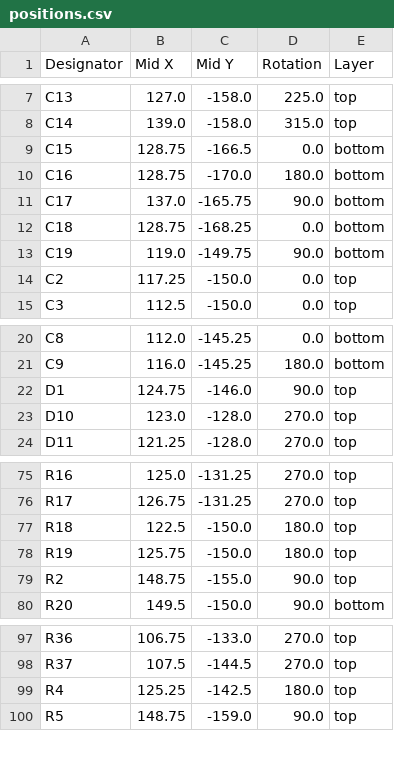
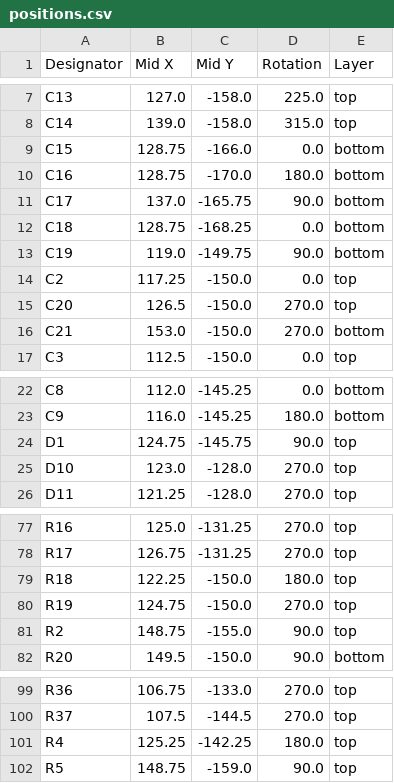
Before and after one commit to banbatakumi/AutonomousCar, a CSV file: Circuit/MainBoard_V2/production/positions.csv, drawn as a sheet; only a part is shown, gaps mark what is left out.

Commit message:
Update MainBoard V2 production files
- Updated BOM to include additional capacitors (C20, C21) with increased quantities.
- Added new designators for capacitors C20 and C21 in designators.csv.
- Modified netlist.ipc to reflect changes in the circuit layout, including new connections and adjustments to existing vias.
- Adjusted positions.csv for precise component placement, including minor adjustments to several components' coordinates.
- Added a backup of the MainBoard V2 design from May 7, 2026.
- Updated the MainBoard V2 production zip file with the latest design files.

```diff
--- a/Circuit/MainBoard_V2/production/positions.csv
+++ b/Circuit/MainBoard_V2/production/positions.csv
@@ -8,3 +8,3 @@ C13,127.0,-158.0,225.0,top
 C14,139.0,-158.0,315.0,top
-C15,128.75,-166.5,0.0,bottom
+C15,128.75,-166.0,0.0,bottom
 C16,128.75,-170.0,180.0,bottom
@@ -14,2 +14,4 @@ C19,119.0,-149.75,90.0,bottom
 C2,117.25,-150.0,0.0,top
+C20,126.5,-150.0,270.0,top
+C21,153.0,-150.0,270.0,bottom
 C3,112.5,-150.0,0.0,top
@@ -21,3 +23,3 @@ C8,112.0,-145.25,0.0,bottom
 C9,116.0,-145.25,180.0,bottom
-D1,124.75,-146.0,90.0,top
+D1,124.75,-145.75,90.0,top
 D10,123.0,-128.0,270.0,top
@@ -76,4 +78,4 @@ R16,125.0,-131.25,270.0,top
 R17,126.75,-131.25,270.0,top
-R18,122.5,-150.0,180.0,top
-R19,125.75,-150.0,180.0,top
+R18,122.25,-150.0,180.0,top
+R19,124.75,-150.0,270.0,top
 R2,148.75,-155.0,90.0,top
@@ -98,3 +100,3 @@ R36,106.75,-133.0,270.0,top
 R37,107.5,-144.5,270.0,top
-R4,125.25,-142.5,180.0,top
+R4,125.25,-142.25,180.0,top
 R5,148.75,-159.0,90.0,top
```
Also changed, not shown: Circuit/MainBoard_V2/production/bom.csv, Circuit/MainBoard_V2/production/designators.csv, 9 other files.
